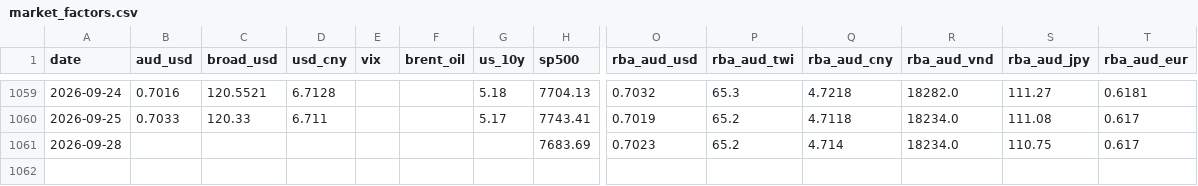
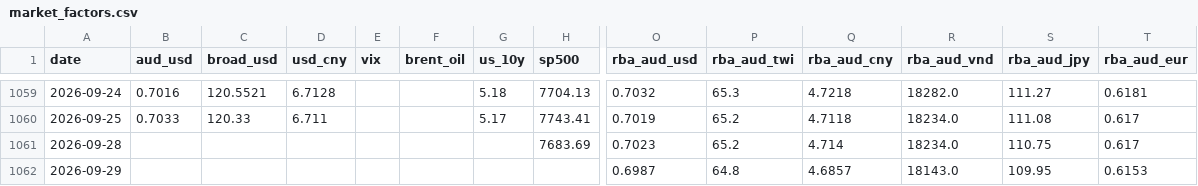
Before and after one commit to vukhanhlinhle2609/vnd-aud-transfer, a CSV file: data/market_factors.csv, drawn as a sheet; only a part is shown, gaps mark what is left out; rows hold the shown columns only; the diff names each change by its address in the sheet, - before the commit and + after, or states it on an @@ line.

```diff
--- a/data/market_factors.csv
+++ b/data/market_factors.csv
+row 1062: 2026-09-29 |  |  |  |  |  |  |  | 0.6987 | 64.8 | 4.6857 | 18143.0 | 109.95 | 0.6153
```
Also changed, not shown: data/vcb_aud_daily.csv, data/vcb_aud_rates.csv, 1 other file.
